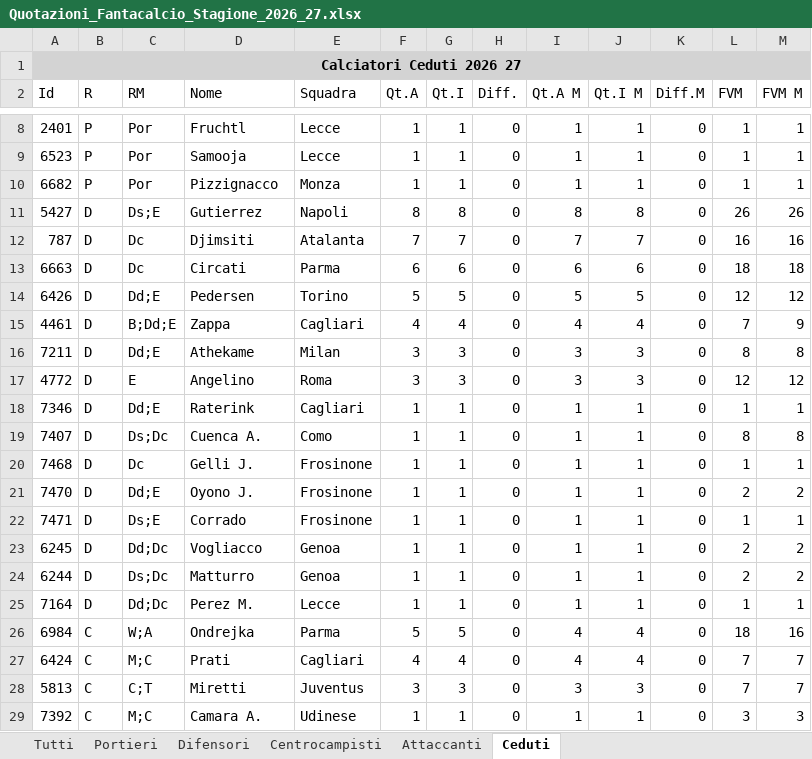
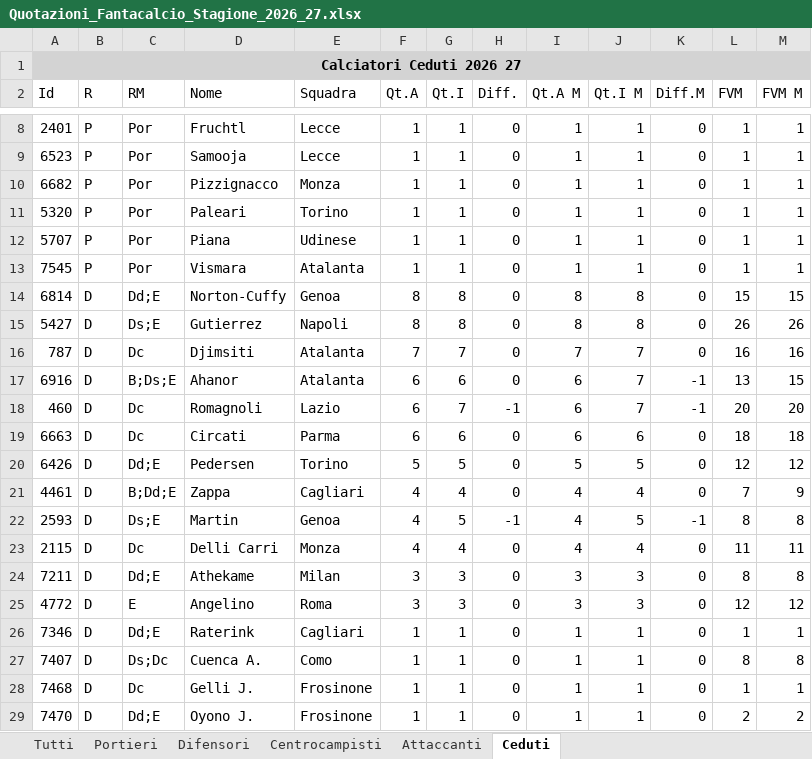
Before and after one commit to Feddy347/fantastats_spinoff, an Excel workbook: Quotazioni_Fantacalcio_Stagione_2026_27.xlsx, sheet Ceduti, drawn as a sheet; only a part is shown, gaps mark what is left out; the shorter side is filled out with more unchanged rows; values as stored, in another font and other column widths than the file's, no borders; the diff covers the shown part only; the diff names each change by its address in the sheet, - before the commit and + after, or states it on an @@ line.

```diff
--- a/Quotazioni_Fantacalcio_Stagione_2026_27.xlsx (sheet Ceduti)
+++ b/Quotazioni_Fantacalcio_Stagione_2026_27.xlsx (sheet Ceduti)
+row 11: 5320 | P | Por | Paleari | Torino | 1 | 1 | 0 | 1 | 1 | 0 | 1 | 1
+row 12: 5707 | P | Por | Piana | Udinese | 1 | 1 | 0 | 1 | 1 | 0 | 1 | 1
+row 13: 7545 | P | Por | Vismara | Atalanta | 1 | 1 | 0 | 1 | 1 | 0 | 1 | 1
+row 14: 6814 | D | Dd;E | Norton-Cuffy | Genoa | 8 | 8 | 0 | 8 | 8 | 0 | 15 | 15
+row 17: 6916 | D | B;Ds;E | Ahanor | Atalanta | 6 | 6 | 0 | 6 | 7 | -1 | 13 | 15
+row 18: 460 | D | Dc | Romagnoli | Lazio | 6 | 7 | -1 | 6 | 7 | -1 | 20 | 20
+row 22: 2593 | D | Ds;E | Martin | Genoa | 4 | 5 | -1 | 4 | 5 | -1 | 8 | 8
+row 23: 2115 | D | Dc | Delli Carri | Monza | 4 | 4 | 0 | 4 | 4 | 0 | 11 | 11
```
Also changed, not shown: 20 added rows elsewhere in this sheet, sheet Tutti, sheet Difensori, sheet Centrocampisti, sheet Attaccanti, sheet Portieri.
